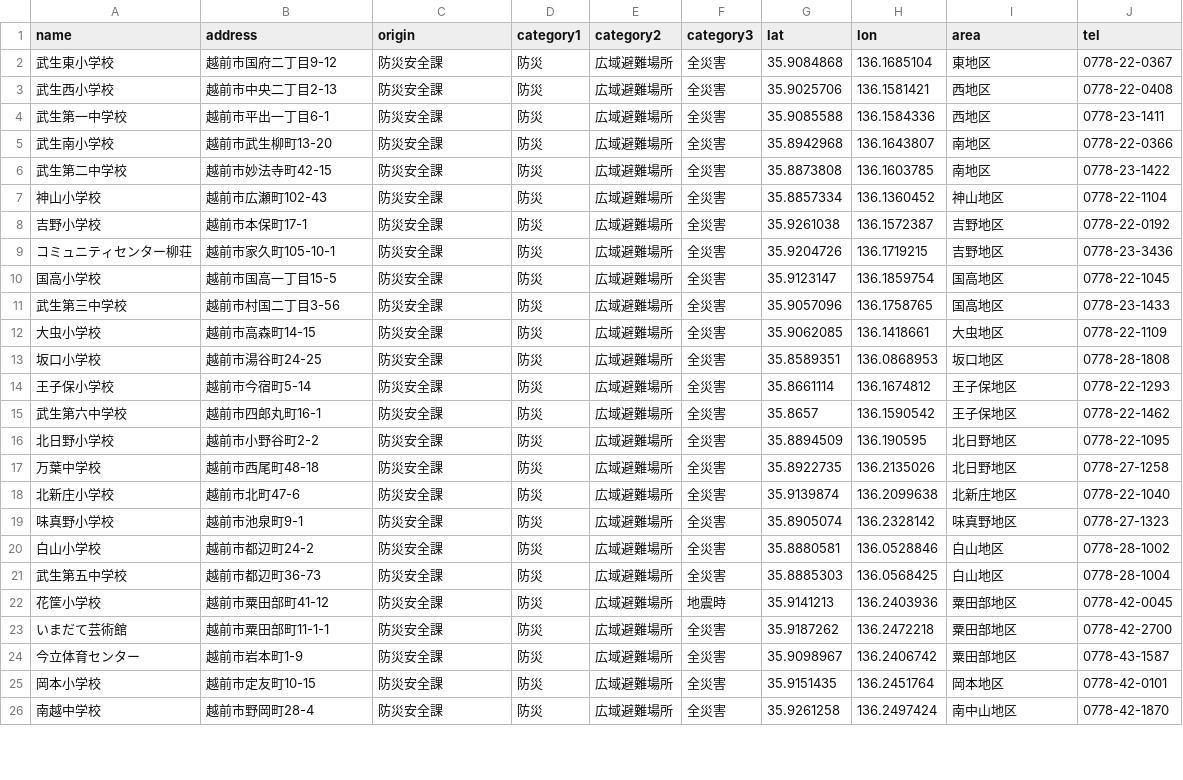
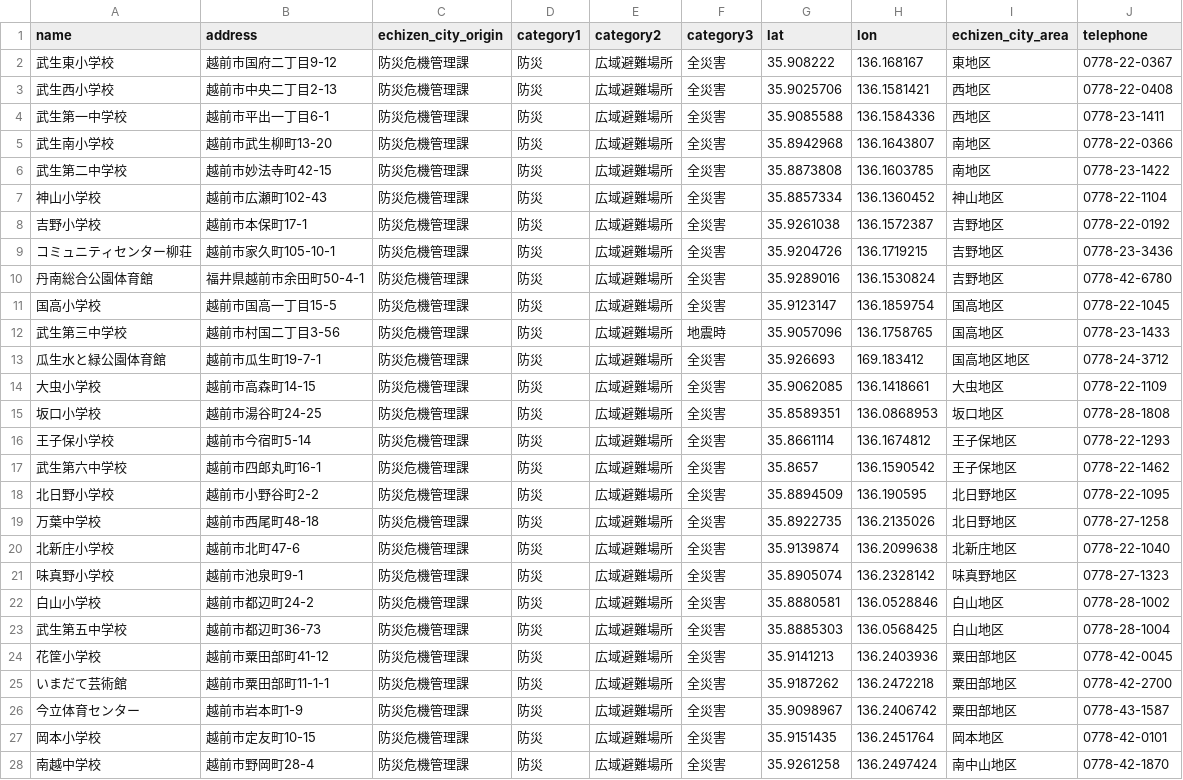
Before and after one commit to code4fukui/echizencity-hazardmap, a CSV file: csv/01-避難所.csv, drawn as a sheet; only a part is shown; the diff covers the shown part only.

Commit message:
update data

```diff
--- a/csv/01-避難所.csv
+++ b/csv/01-避難所.csv
@@ -1,26 +1,28 @@
-name,address,origin,category1,category2,category3,lat,lon,area,tel
-武生東小学校,越前市国府二丁目9-12,防災安全課,防災,広域避難場所,全災害,35.9084868,136.1685104,東地区,0778-22-0367
-武生西小学校,越前市中央二丁目2-13,防災安全課,防災,広域避難場所,全災害,35.9025706,136.1581421,西地区,0778-22-0408
-武生第一中学校,越前市平出一丁目6-1,防災安全課,防災,広域避難場所,全災害,35.9085588,136.1584336,西地区,0778-23-1411
-武生南小学校,越前市武生柳町13-20,防災安全課,防災,広域避難場所,全災害,35.8942968,136.1643807,南地区,0778-22-0366
-武生第二中学校,越前市妙法寺町42-15,防災安全課,防災,広域避難場所,全災害,35.8873808,136.1603785,南地区,0778-23-1422
-神山小学校,越前市広瀬町102-43,防災安全課,防災,広域避難場所,全災害,35.8857334,136.1360452,神山地区,0778-22-1104
-吉野小学校,越前市本保町17-1,防災安全課,防災,広域避難場所,全災害,35.9261038,136.1572387,吉野地区,0778-22-0192
-コミュニティセンター柳荘,越前市家久町105-10-1,防災安全課,防災,広域避難場所,全災害,35.9204726,136.1719215,吉野地区,0778-23-3436
-国高小学校,越前市国高一丁目15-5,防災安全課,防災,広域避難場所,全災害,35.9123147,136.1859754,国高地区,0778-22-1045
-武生第三中学校,越前市村国二丁目3-56,防災安全課,防災,広域避難場所,全災害,35.9057096,136.1758765,国高地区,0778-23-1433
-大虫小学校,越前市高森町14-15,防災安全課,防災,広域避難場所,全災害,35.9062085,136.1418661,大虫地区,0778-22-1109
-坂口小学校,越前市湯谷町24-25,防災安全課,防災,広域避難場所,全災害,35.8589351,136.0868953,坂口地区,0778-28-1808
-王子保小学校,越前市今宿町5-14,防災安全課,防災,広域避難場所,全災害,35.8661114,136.1674812,王子保地区,0778-22-1293
-武生第六中学校,越前市四郎丸町16-1,防災安全課,防災,広域避難場所,全災害,35.8657,136.1590542,王子保地区,0778-22-1462
-北日野小学校,越前市小野谷町2-2,防災安全課,防災,広域避難場所,全災害,35.8894509,136.190595,北日野地区,0778-22-1095
-万葉中学校,越前市西尾町48-18,防災安全課,防災,広域避難場所,全災害,35.8922735,136.2135026,北日野地区,0778-27-1258
-北新庄小学校,越前市北町47-6,防災安全課,防災,広域避難場所,全災害,35.9139874,136.2099638,北新庄地区,0778-22-1040
-味真野小学校,越前市池泉町9-1,防災安全課,防災,広域避難場所,全災害,35.8905074,136.2328142,味真野地区,0778-27-1323
-白山小学校,越前市都辺町24-2,防災安全課,防災,広域避難場所,全災害,35.8880581,136.0528846,白山地区,0778-28-1002
-武生第五中学校,越前市都辺町36-73,防災安全課,防災,広域避難場所,全災害,35.8885303,136.0568425,白山地区,0778-28-1004
-花筐小学校,越前市粟田部町41-12,防災安全課,防災,広域避難場所,地震時,35.9141213,136.2403936,粟田部地区,0778-42-0045
-いまだて芸術館,越前市粟田部町11-1-1,防災安全課,防災,広域避難場所,全災害,35.9187262,136.2472218,粟田部地区,0778-42-2700
-今立体育センター,越前市岩本町1-9,防災安全課,防災,広域避難場所,全災害,35.9098967,136.2406742,粟田部地区,0778-43-1587
-岡本小学校,越前市定友町10-15,防災安全課,防災,広域避難場所,全災害,35.9151435,136.2451764,岡本地区,0778-42-0101
-南越中学校,越前市野岡町28-4,防災安全課,防災,広域避難場所,全災害,35.9261258,136.2497424,南中山地区,0778-42-1870
+name,address,echizen_city_origin,category1,category2,category3,lat,lon,echizen_city_area,telephone
+武生東小学校,越前市国府二丁目9-12,防災危機管理課,防災,広域避難場所,全災害,35.908222,136.168167,東地区,0778-22-0367
+武生西小学校,越前市中央二丁目2-13,防災危機管理課,防災,広域避難場所,全災害,35.9025706,136.1581421,西地区,0778-22-0408
+武生第一中学校,越前市平出一丁目6-1,防災危機管理課,防災,広域避難場所,全災害,35.9085588,136.1584336,西地区,0778-23-1411
+武生南小学校,越前市武生柳町13-20,防災危機管理課,防災,広域避難場所,全災害,35.8942968,136.1643807,南地区,0778-22-0366
+武生第二中学校,越前市妙法寺町42-15,防災危機管理課,防災,広域避難場所,全災害,35.8873808,136.1603785,南地区,0778-23-1422
+神山小学校,越前市広瀬町102-43,防災危機管理課,防災,広域避難場所,全災害,35.8857334,136.1360452,神山地区,0778-22-1104
+吉野小学校,越前市本保町17-1,防災危機管理課,防災,広域避難場所,全災害,35.9261038,136.1572387,吉野地区,0778-22-0192
+コミュニティセンター柳荘,越前市家久町105-10-1,防災危機管理課,防災,広域避難場所,全災害,35.9204726,136.1719215,吉野地区,0778-23-3436
+丹南総合公園体育館,福井県越前市余田町50-4-1,防災危機管理課,防災,広域避難場所,全災害,35.9289016,136.1530824,吉野地区,0778-42-6780
+国高小学校,越前市国高一丁目15-5,防災危機管理課,防災,広域避難場所,全災害,35.9123147,136.1859754,国高地区,0778-22-1045
+武生第三中学校,越前市村国二丁目3-56,防災危機管理課,防災,広域避難場所,地震時,35.9057096,136.1758765,国高地区,0778-23-1433
+瓜生水と緑公園体育館,越前市瓜生町19-7-1,防災危機管理課,防災,広域避難場所,全災害,35.926693,169.183412,国高地区地区,0778-24-3712
+大虫小学校,越前市高森町14-15,防災危機管理課,防災,広域避難場所,全災害,35.9062085,136.1418661,大虫地区,0778-22-1109
+坂口小学校,越前市湯谷町24-25,防災危機管理課,防災,広域避難場所,全災害,35.8589351,136.0868953,坂口地区,0778-28-1808
+王子保小学校,越前市今宿町5-14,防災危機管理課,防災,広域避難場所,全災害,35.8661114,136.1674812,王子保地区,0778-22-1293
+武生第六中学校,越前市四郎丸町16-1,防災危機管理課,防災,広域避難場所,全災害,35.8657,136.1590542,王子保地区,0778-22-1462
+北日野小学校,越前市小野谷町2-2,防災危機管理課,防災,広域避難場所,全災害,35.8894509,136.190595,北日野地区,0778-22-1095
+万葉中学校,越前市西尾町48-18,防災危機管理課,防災,広域避難場所,全災害,35.8922735,136.2135026,北日野地区,0778-27-1258
+北新庄小学校,越前市北町47-6,防災危機管理課,防災,広域避難場所,全災害,35.9139874,136.2099638,北新庄地区,0778-22-1040
+味真野小学校,越前市池泉町9-1,防災危機管理課,防災,広域避難場所,全災害,35.8905074,136.2328142,味真野地区,0778-27-1323
+白山小学校,越前市都辺町24-2,防災危機管理課,防災,広域避難場所,全災害,35.8880581,136.0528846,白山地区,0778-28-1002
+武生第五中学校,越前市都辺町36-73,防災危機管理課,防災,広域避難場所,全災害,35.8885303,136.0568425,白山地区,0778-28-1004
+花筐小学校,越前市粟田部町41-12,防災危機管理課,防災,広域避難場所,全災害,35.9141213,136.2403936,粟田部地区,0778-42-0045
+いまだて芸術館,越前市粟田部町11-1-1,防災危機管理課,防災,広域避難場所,全災害,35.9187262,136.2472218,粟田部地区,0778-42-2700
+今立体育センター,越前市岩本町1-9,防災危機管理課,防災,広域避難場所,全災害,35.9098967,136.2406742,粟田部地区,0778-43-1587
+岡本小学校,越前市定友町10-15,防災危機管理課,防災,広域避難場所,全災害,35.9151435,136.2451764,岡本地区,0778-42-0101
+南越中学校,越前市野岡町28-4,防災危機管理課,防災,広域避難場所,全災害,35.9261258,136.2497424,南中山地区,0778-42-1870
```
Also changed, not shown: 3 edited cells elsewhere in this file.
